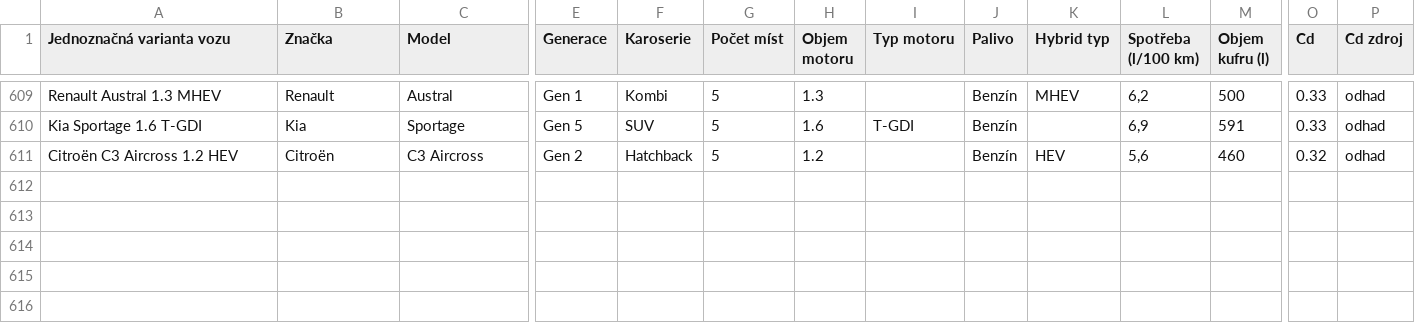
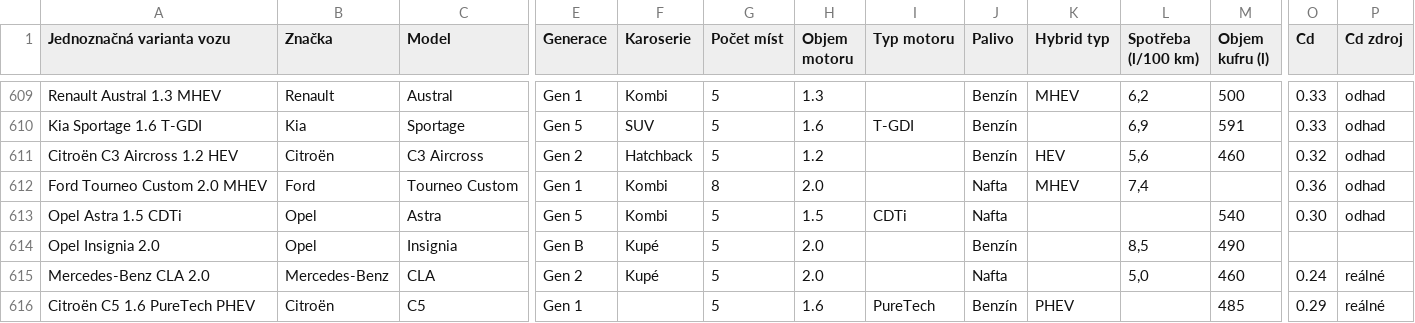
Before and after one commit to meridius/car-compare, a CSV file: scrapers/data/reference/ice_specs.csv, drawn as a sheet; only a part is shown, gaps mark what is left out; rows hold the shown columns only; the diff names each change by its address in the sheet, - before the commit and + after, or states it on an @@ line.

```diff
--- a/scrapers/data/reference/ice_specs.csv
+++ b/scrapers/data/reference/ice_specs.csv
+row 612: Ford Tourneo Custom 2.0 MHEV | Ford | Tourneo Custom | Gen 1 | Kombi | 8 | 2.0 |  | Nafta | MHEV | 7,4 |  | 0.36 | odhad
+row 613: Opel Astra 1.5 CDTi | Opel | Astra | Gen 5 | Kombi | 5 | 1.5 | CDTi | Nafta |  |  | 540 | 0.30 | odhad
+row 614: Opel Insignia 2.0 | Opel | Insignia | Gen B | Kupé | 5 | 2.0 |  | Benzín |  | 8,5 | 490
+row 615: Mercedes-Benz CLA 2.0 | Mercedes-Benz | CLA | Gen 2 | Kupé | 5 | 2.0 |  | Nafta |  | 5,0 | 460 | 0.24 | reálné
+row 616: Citroën C5 1.6 PureTech PHEV | Citroën | C5 | Gen 1 |  | 5 | 1.6 | PureTech | Benzín | PHEV |  | 485 | 0.29 | reálné
```
